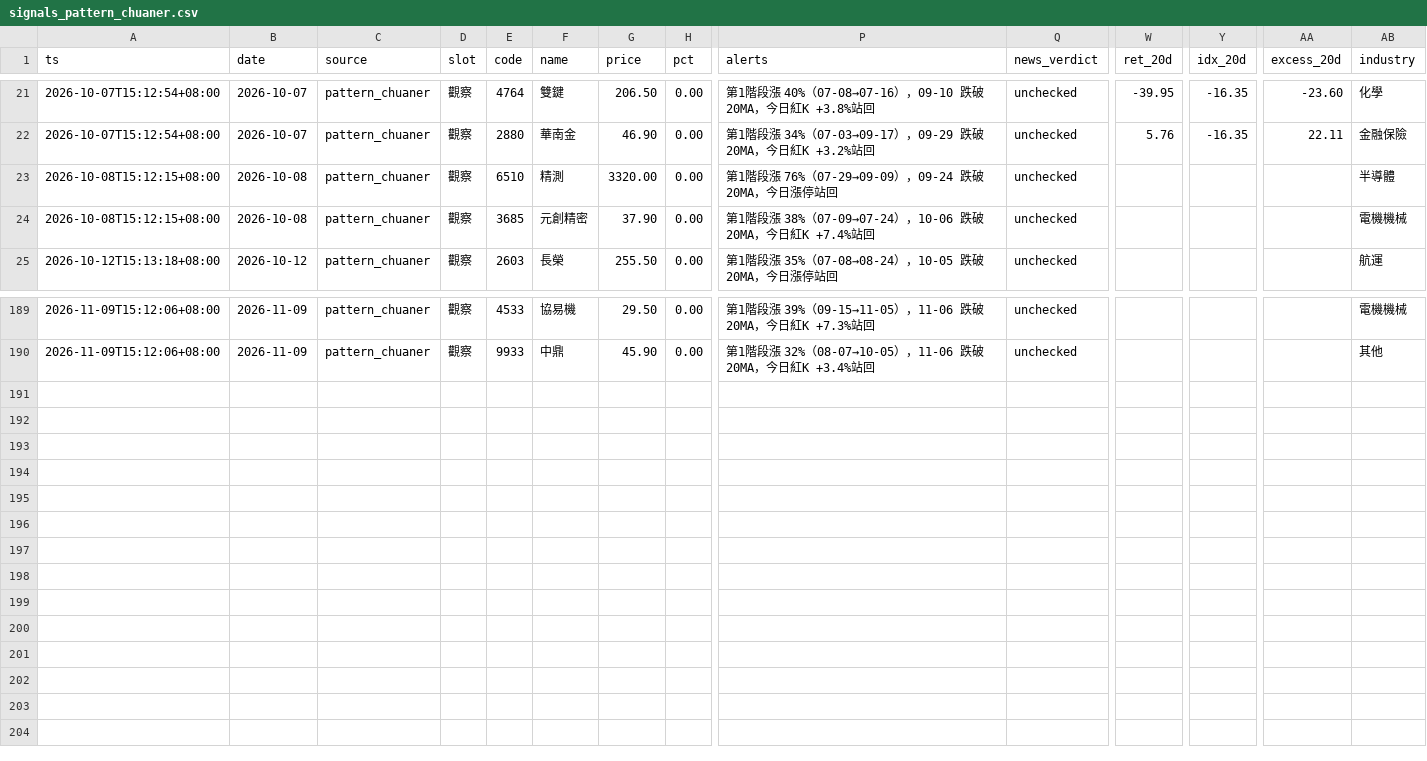
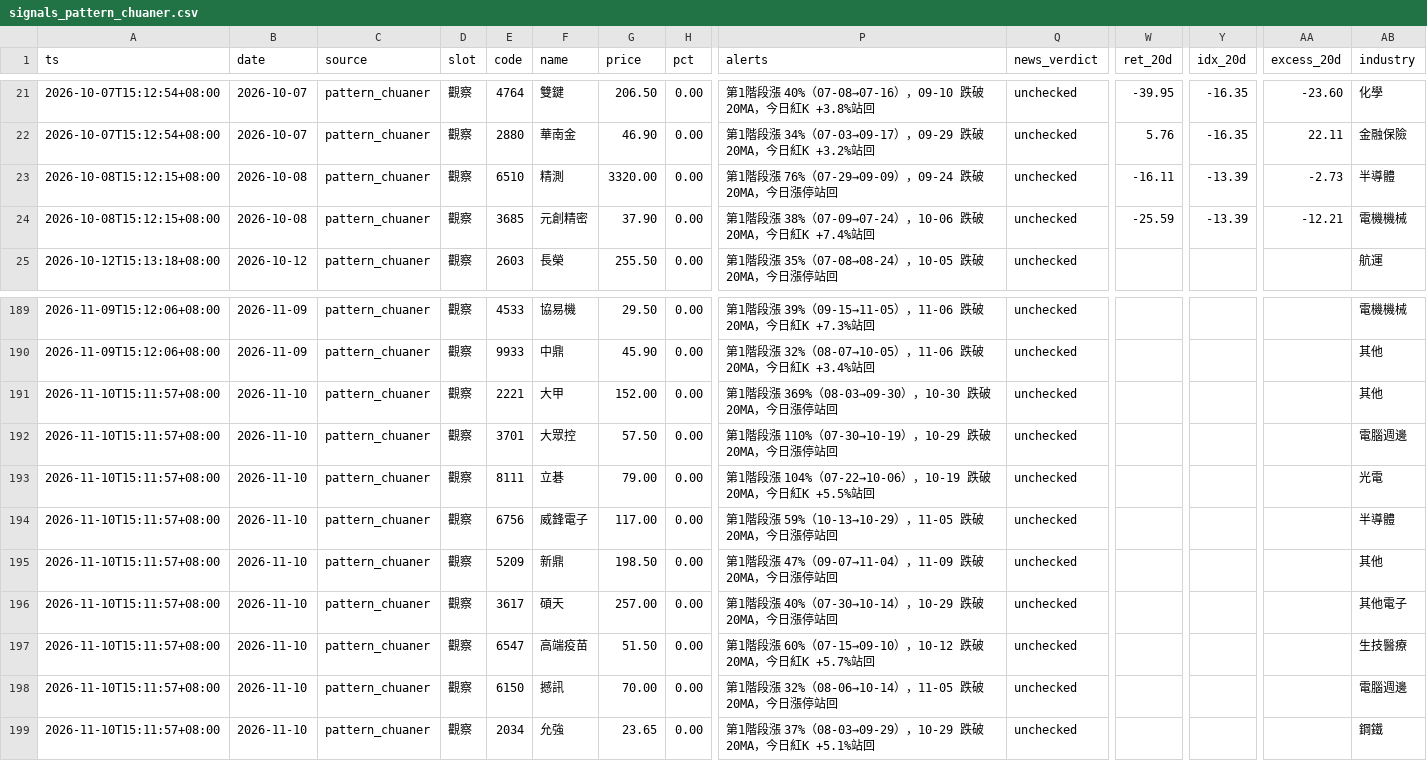
Before and after one commit to ANSONWANG666666/taiwan-stock-monitor, a CSV file: signals_pattern_chuaner.csv, drawn as a sheet; only a part is shown, gaps mark what is left out; rows hold the shown columns only; the diff names each change by its address in the sheet, - before the commit and + after, or states it on an @@ line.

```diff
--- a/signals_pattern_chuaner.csv
+++ b/signals_pattern_chuaner.csv
-W23 (ret_20d): (empty)
+W23 (ret_20d): -16.11
-Y23:Y24 (idx_20d): (empty)
+Y23:Y24 (idx_20d): -13.39
-AA23 (excess_20d): (empty)
+AA23 (excess_20d): -2.73
-W24 (ret_20d): (empty)
+W24 (ret_20d): -25.59
-AA24 (excess_20d): (empty)
+AA24 (excess_20d): -12.21
+row 191: 2026-11-10T15:11:57+08:00 | 2026-11-10 | pattern_chuaner | 觀察 | 2221 | 大甲 | 152.00 | 0.00 | 第1階段漲 369%（08-03→09-30），10-30 跌破 20MA，今日漲停站回 | unchecked |  |  |  | 其他
+row 192: 2026-11-10T15:11:57+08:00 | 2026-11-10 | pattern_chuaner | 觀察 | 3701 | 大眾控 | 57.50 | 0.00 | 第1階段漲 110%（07-30→10-19），10-29 跌破 20MA，今日漲停站回 | unchecked |  |  |  | 電腦週邊
+row 193: 2026-11-10T15:11:57+08:00 | 2026-11-10 | pattern_chuaner | 觀察 | 8111 | 立碁 | 79.00 | 0.00 | 第1階段漲 104%（07-22→10-06），10-19 跌破 20MA，今日紅K +5.5%站回 | unchecked |  |  |  | 光電
+row 194: 2026-11-10T15:11:57+08:00 | 2026-11-10 | pattern_chuaner | 觀察 | 6756 | 威鋒電子 | 117.00 | 0.00 | 第1階段漲 59%（10-13→10-29），11-05 跌破 20MA，今日漲停站回 | unchecked |  |  |  | 半導體
+row 195: 2026-11-10T15:11:57+08:00 | 2026-11-10 | pattern_chuaner | 觀察 | 5209 | 新鼎 | 198.50 | 0.00 | 第1階段漲 47%（09-07→11-04），11-09 跌破 20MA，今日漲停站回 | unchecked |  |  |  | 其他
+row 196: 2026-11-10T15:11:57+08:00 | 2026-11-10 | pattern_chuaner | 觀察 | 3617 | 碩天 | 257.00 | 0.00 | 第1階段漲 40%（07-30→10-14），10-29 跌破 20MA，今日漲停站回 | unchecked |  |  |  | 其他電子
+row 197: 2026-11-10T15:11:57+08:00 | 2026-11-10 | pattern_chuaner | 觀察 | 6547 | 高端疫苗 | 51.50 | 0.00 | 第1階段漲 60%（07-15→09-10），10-12 跌破 20MA，今日紅K +5.7%站回 | unchecked |  |  |  | 生技醫療
+row 198: 2026-11-10T15:11:57+08:00 | 2026-11-10 | pattern_chuaner | 觀察 | 6150 | 撼訊 | 70.00 | 0.00 | 第1階段漲 32%（08-06→10-14），11-05 跌破 20MA，今日漲停站回 | unchecked |  |  |  | 電腦週邊
+row 199: 2026-11-10T15:11:57+08:00 | 2026-11-10 | pattern_chuaner | 觀察 | 2034 | 允強 | 23.65 | 0.00 | 第1階段漲 37%（08-03→09-29），10-29 跌破 20MA，今日紅K +5.1%站回 | unchecked |  |  |  | 鋼鐵
```
Also changed, not shown: signals_digest.csv, signals_market.csv, 5 other files.
